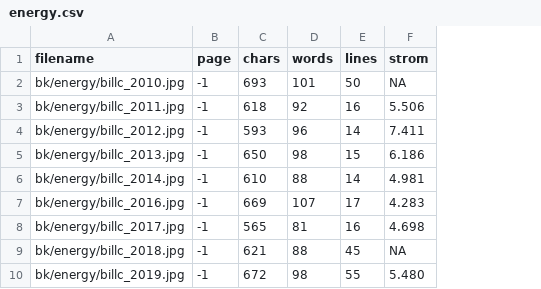
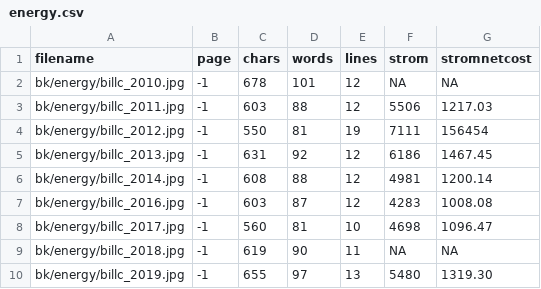
Before and after one commit to MikeWise2718/kintext, a CSV file: bk/txt/energy.csv, drawn as a sheet; only a part is shown; the diff covers the shown part only; the diff names each change by its address in the sheet, - before the commit and + after, or states it on an @@ line.

```diff
--- a/bk/txt/energy.csv
+++ b/bk/txt/energy.csv
+column G (stromnetcost), rows 2-10: NA | 1217.03 | 156454 | 1467.45 | 1200.14 | 1008.08 | 1096.47 | NA | 1319.30
-C2 (chars): 693
+C2 (chars): 678
-E2 (lines): 50
+E2 (lines): 12
-C3 (chars): 618
+C3 (chars): 603
-D3 (words): 92
+D3 (words): 88
-E3 (lines): 16
+E3 (lines): 12
-F3 (strom): 5.506
+F3 (strom): 5506
-C4 (chars): 593
+C4 (chars): 550
-D4 (words): 96
+D4 (words): 81
-E4 (lines): 14
+E4 (lines): 19
-F4 (strom): 7.411
+F4 (strom): 7111
-C5 (chars): 650
+C5 (chars): 631
-D5 (words): 98
+D5 (words): 92
-E5 (lines): 15
+E5 (lines): 12
-F5 (strom): 6.186
+F5 (strom): 6186
-C6 (chars): 610
+C6 (chars): 608
-E6 (lines): 14
+E6 (lines): 12
-F6 (strom): 4.981
+F6 (strom): 4981
-C7 (chars): 669
+C7 (chars): 603
-D7 (words): 107
+D7 (words): 87
-E7 (lines): 17
+E7 (lines): 12
-F7 (strom): 4.283
+F7 (strom): 4283
-C8 (chars): 565
+C8 (chars): 560
-E8 (lines): 16
+E8 (lines): 10
-F8 (strom): 4.698
+F8 (strom): 4698
-C9 (chars): 621
+C9 (chars): 619
-D9 (words): 88
+D9 (words): 90
-E9 (lines): 45
+E9 (lines): 11
-C10 (chars): 672
+C10 (chars): 655
-D10 (words): 98
+D10 (words): 97
-E10 (lines): 55
+E10 (lines): 13
-F10 (strom): 5.480
+F10 (strom): 5480
```
Also changed, not shown: 13 edited cells elsewhere in this file, 6 other files.
